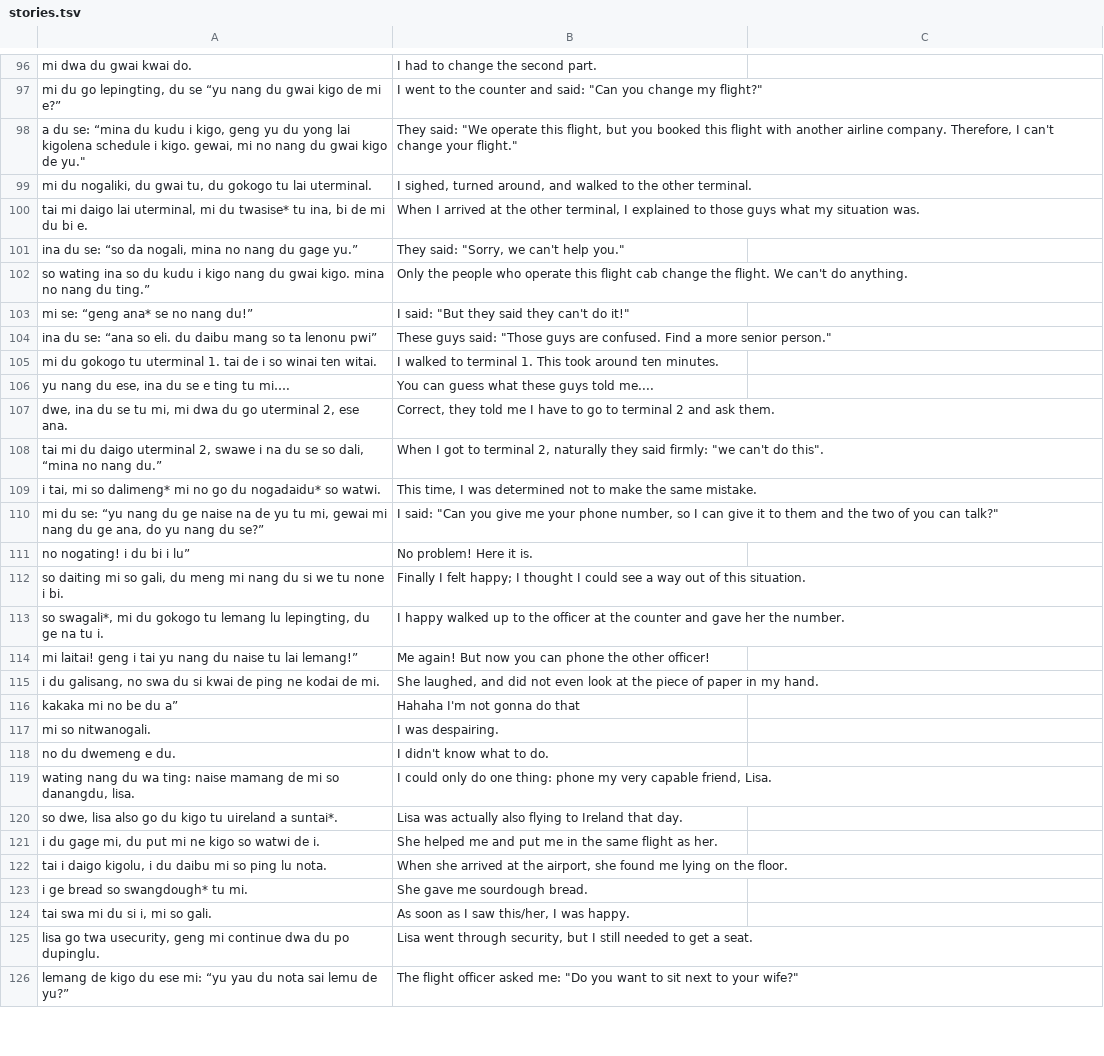
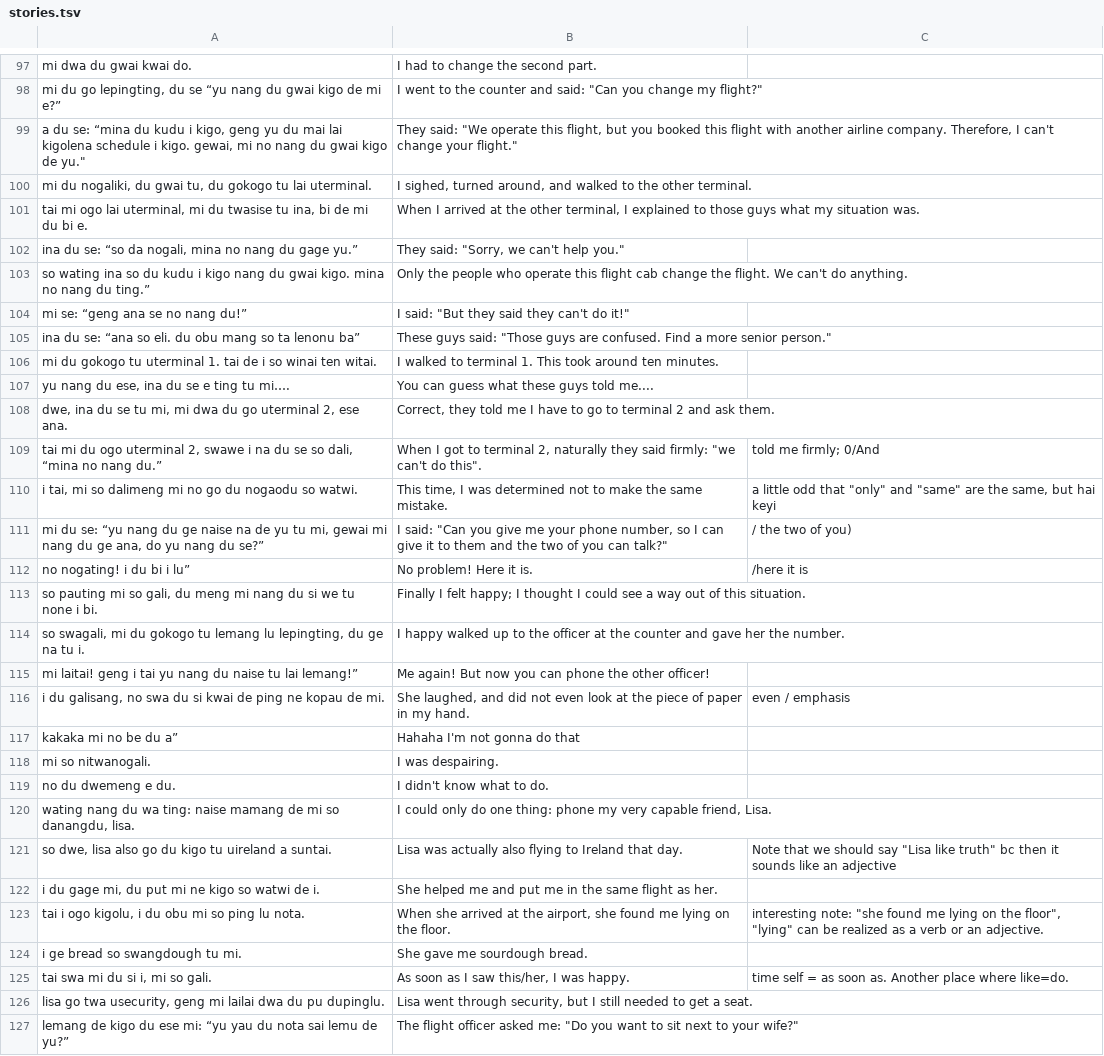
Before and after one commit to icaswell/trevorese, a TSV file: www/stories.tsv, drawn as a sheet; only a part is shown, gaps mark what is left out; the diff covers the shown part only.

```diff
--- a/www/stories.tsv
+++ b/www/stories.tsv
@@ -97,9 +98,9 @@ mi dwa du gwai kwai do.	I had to change the second part.
 mi du go lepingting, du se “yu nang du gwai kigo de mi e?”	I went to the counter and said: "Can you change my flight?"
-a du se: “mina du kudu i kigo, geng yu du yong lai kigolena schedule i kigo. gewai, mi no nang du gwai kigo de yu."	They said: "We operate this flight, but you booked this flight with another airline company. Therefore, I can't change your flight."
+a du se: “mina du kudu i kigo, geng yu du mai lai kigolena schedule i kigo. gewai, mi no nang du gwai kigo de yu."	They said: "We operate this flight, but you booked this flight with another airline company. Therefore, I can't change your flight."
 mi du nogaliki, du gwai tu, du gokogo tu lai uterminal.	I sighed, turned around, and walked to the other terminal.
-tai mi daigo lai uterminal, mi du twasise* tu ina, bi de mi du bi e.	When I arrived at the other terminal, I explained to those guys what my situation was.
+tai mi ogo lai uterminal, mi du twasise tu ina, bi de mi du bi e.	When I arrived at the other terminal, I explained to those guys what my situation was.
 ina du se: “so da nogali, mina no nang du gage yu.”	They said: "Sorry, we can't help you."
 so wating ina so du kudu i kigo nang du gwai kigo. mina no nang du ting.”	"Only the people who operate this flight cab change the flight. We can't do anything."
-mi se: “geng ana* se no nang du!”	I said: "But they said they can't do it!"
-ina du se: “ana so eli. du daibu mang so ta lenonu pwi”	These guys said: "Those guys are confused. Find a more senior person."
+mi se: “geng ana se no nang du!”	I said: "But they said they can't do it!"
+ina du se: “ana so eli. du obu mang so ta lenonu ba”	These guys said: "Those guys are confused. Find a more senior person."
 mi du gokogo tu uterminal 1. tai de i so winai ten witai.	I walked to terminal 1. This took around ten minutes.
@@ -107,10 +108,10 @@ yu nang du ese, ina du se e ting tu mi….	You can guess what these guys told me
 dwe, ina du se tu mi, mi dwa du go uterminal 2, ese ana.	Correct, they told me I have to go to terminal 2 and ask them.
-tai mi du daigo uterminal 2, swawe i na du se so dali, “mina no nang du.”	When I got to terminal 2, naturally they said firmly: "we can't do this".
-i tai, mi so dalimeng* mi no go du nogadaidu* so watwi.	This time, I was determined not to make the same mistake.
-mi du se: “yu nang du ge naise na de yu tu mi, gewai mi nang du ge ana, do yu nang du se?”	I said: "Can you give me your phone number, so I can give it to them and the two of you can talk?"
-no nogating! i du bi i lu”	"No problem! Here it is."
-so daiting mi so gali, du meng mi nang du si we tu none i bi.	Finally I felt happy; I thought I could see a way out of this situation.
-so swagali*, mi du gokogo tu lemang lu lepingting, du ge na tu i.	I happy walked up to the officer at the counter and gave her the number.
+tai mi du ogo uterminal 2, swawe i na du se so dali, “mina no nang du.”	When I got to terminal 2, naturally they said firmly: "we can't do this".	told me firmly; 0/And
+i tai, mi so dalimeng mi no go du nogaodu so watwi.	This time, I was determined not to make the same mistake.	a little odd that "only" and "same" are the same, but hai keyi
+mi du se: “yu nang du ge naise na de yu tu mi, gewai mi nang du ge ana, do yu nang du se?”	I said: "Can you give me your phone number, so I can give it to them and the two of you can talk?"	 / the two of you)
+no nogating! i du bi i lu”	"No problem! Here it is."	/here it is
+so pauting mi so gali, du meng mi nang du si we tu none i bi.	Finally I felt happy; I thought I could see a way out of this situation.
+so swagali, mi du gokogo tu lemang lu lepingting, du ge na tu i.	I happy walked up to the officer at the counter and gave her the number.
 mi laitai! geng i tai yu nang du naise tu lai lemang!”	"Me again! But now you can phone the other officer!"
-i du galisang, no swa du si kwai de ping ne kodai de mi.	She laughed, and did not even look at the piece of paper in my hand.
+i du galisang, no swa du si kwai de ping ne kopau de mi.	She laughed, and did not even look at the piece of paper in my hand.	even / emphasis
 kakaka mi no be du a”	"Hahaha I'm not gonna do that"
@@ -119,8 +120,8 @@ no du dwemeng e du.	I didn't know what to do.
 wating nang du wa ting: naise mamang de mi so danangdu, lisa.	I could only do one thing: phone my very capable friend, Lisa.
-so dwe, lisa also go du kigo tu uireland a suntai*.	Lisa was actually also flying to Ireland that day.
+so dwe, lisa also go du kigo tu uireland a suntai.	Lisa was actually also flying to Ireland that day.	Note that we should say "Lisa like truth" bc then it sounds like an adjective
 i du gage mi, du put mi ne kigo so watwi de i.	She helped me and put me in the same flight as her.
-tai i daigo kigolu, i du daibu mi so ping lu nota.	When she arrived at the airport, she found me lying on the floor.
-i ge bread so swangdough* tu mi.	She gave me sourdough bread.
-tai swa mi du si i, mi so gali.	As soon as I saw this/her, I was happy.
-lisa go twa usecurity, geng mi continue dwa du po dupinglu.	Lisa went through security, but I still needed to get a seat.
+tai i ogo kigolu, i du obu mi so ping lu nota.	When she arrived at the airport, she found me lying on the floor.	interesting note: "she found me lying on the floor", "lying" can be realized as a verb or an adjective.
+i ge bread so swangdough tu mi.	She gave me sourdough bread.
+tai swa mi du si i, mi so gali.	As soon as I saw this/her, I was happy.	time self = as soon as. Another place where like=do.
+lisa go twa usecurity, geng mi lailai dwa du pu dupinglu.	Lisa went through security, but I still needed to get a seat.
 lemang de kigo du ese mi: “yu yau du nota sai lemu de yu?”	The flight officer asked me: "Do you want to sit next to your wife?"
```
Also changed, not shown: 19 added rows, 26 removed rows and 123 edited cells elsewhere in this file, www/fptable.tsv, www/trevorese.tsv, 5 other files.
